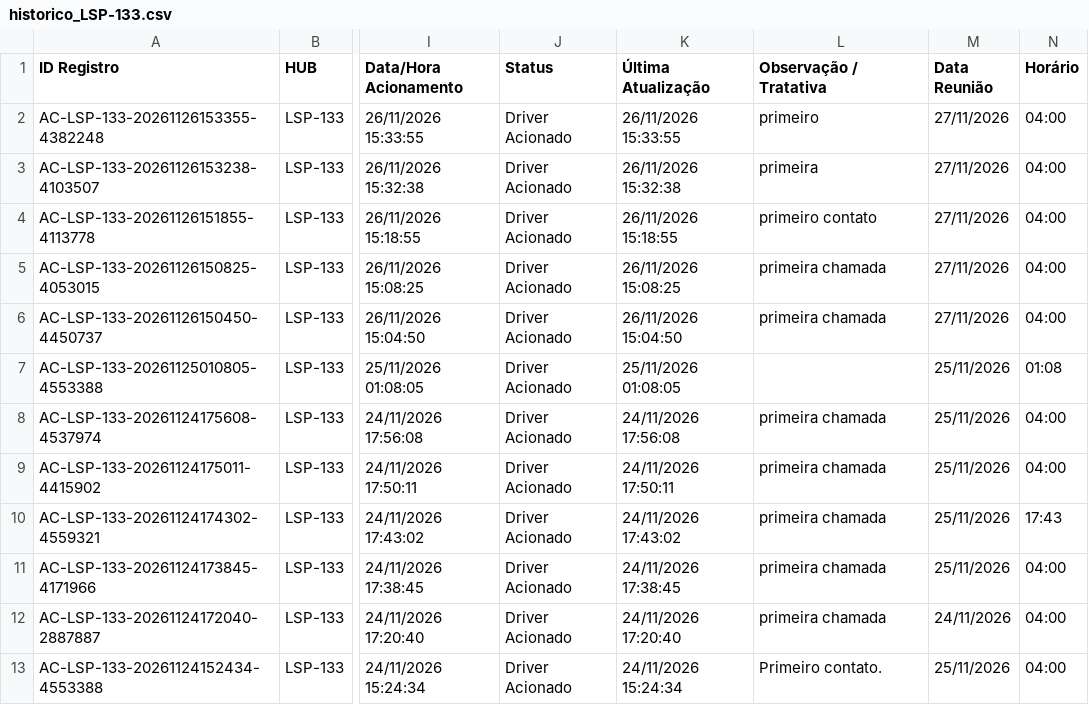
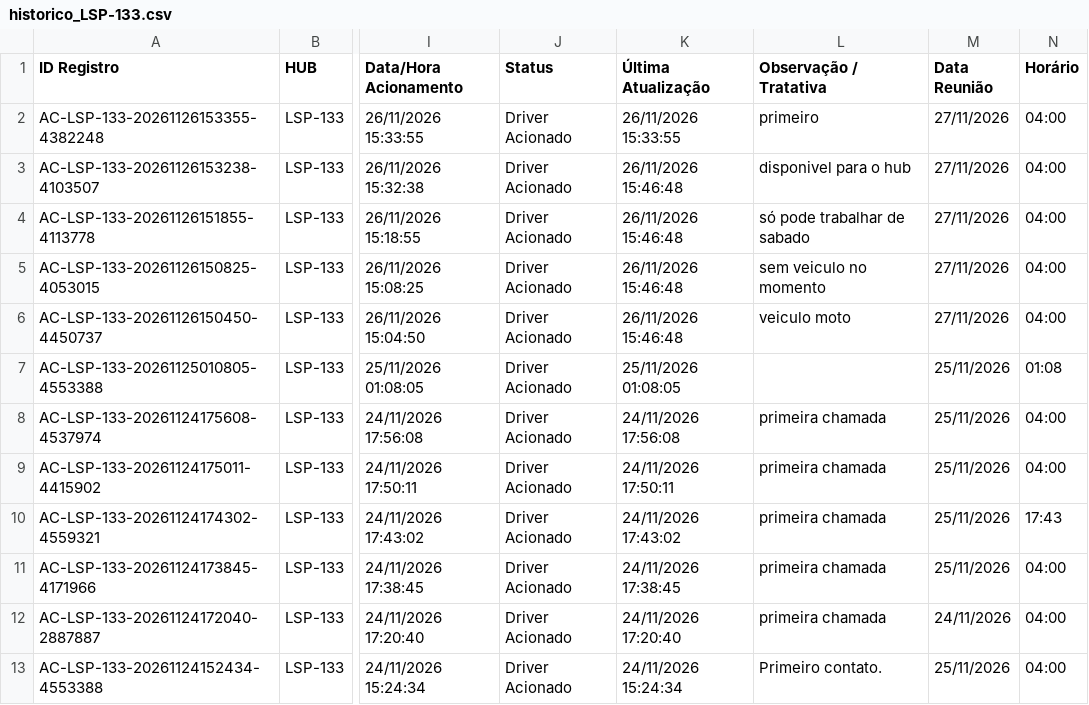
Before and after one commit to pedrohneto-netizen/ProjetoCapta-o, a CSV file: dados_hubs/LSP-133/historico_LSP-133.csv, drawn as a sheet; only a part is shown, gaps mark what is left out; the diff names each change by its address in the sheet, - before the commit and + after, or states it on an @@ line.

Commit message:
Atualiza historico HUB LSP-133 (26/11/2026 15:46)

```diff
--- a/dados_hubs/LSP-133/historico_LSP-133.csv
+++ b/dados_hubs/LSP-133/historico_LSP-133.csv
-K3 (Última Atualização): 26/11/2026 15:32:38
+K3 (Última Atualização): 26/11/2026 15:46:48
-L3 (Observação / Tratativa): primeira
+L3 (Observação / Tratativa): disponivel para o hub
-K4 (Última Atualização): 26/11/2026 15:18:55
+K4 (Última Atualização): 26/11/2026 15:46:48
-L4 (Observação / Tratativa): primeiro contato
+L4 (Observação / Tratativa): só pode trabalhar de sabado
-K5 (Última Atualização): 26/11/2026 15:08:25
+K5 (Última Atualização): 26/11/2026 15:46:48
-L5 (Observação / Tratativa): primeira chamada
+L5 (Observação / Tratativa): sem veiculo no momento
-K6 (Última Atualização): 26/11/2026 15:04:50
+K6 (Última Atualização): 26/11/2026 15:46:48
-L6 (Observação / Tratativa): primeira chamada
+L6 (Observação / Tratativa): veiculo moto
```
